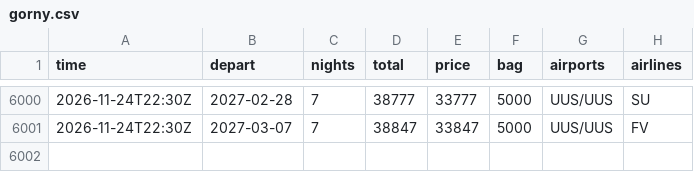
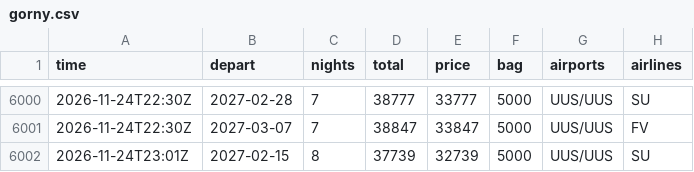
Before and after one commit to JohnLennon000/ski-tickets, a CSV file: docs/data/trips/gorny.csv, drawn as a sheet; only a part is shown, gaps mark what is left out.

```diff
--- a/docs/data/trips/gorny.csv
+++ b/docs/data/trips/gorny.csv
@@ -6001 +6001,2 @@ time,depart,nights,total,price,bag,airports,airlines
 2026-11-24T22:30Z,2027-03-07,7,38847,33847,5000,UUS/UUS,FV
+2026-11-24T23:01Z,2027-02-15,8,37739,32739,5000,UUS/UUS,SU
```
Also changed, not shown: docs/data/best.csv, docs/data/trips/caucasus.csv, 4 other files.
